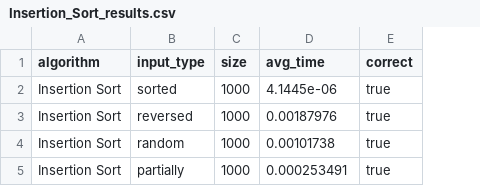
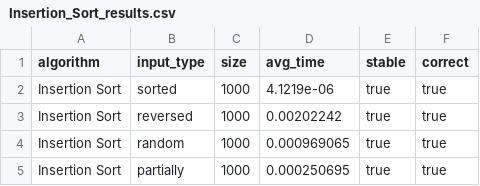
Before and after one commit to hmson3/sort, a CSV file: cpp/results/Insertion_Sort_results.csv, drawn as a sheet; the diff names each change by its address in the sheet, - before the commit and + after, or states it on an @@ line.

```diff
--- a/cpp/results/Insertion_Sort_results.csv
+++ b/cpp/results/Insertion_Sort_results.csv
+column E (stable), rows 2-5: all true
-D2 (avg_time): 4.1445e-06
+D2 (avg_time): 4.1219e-06
-D3 (avg_time): 0.00187976
+D3 (avg_time): 0.00202242
-D4 (avg_time): 0.00101738
+D4 (avg_time): 0.000969065
-D5 (avg_time): 0.000253491
+D5 (avg_time): 0.000250695
```
Also changed, not shown: cpp/results/Comb_Sort_results.csv, cpp/results/Heap_Sort_results.csv, 27 other files.
